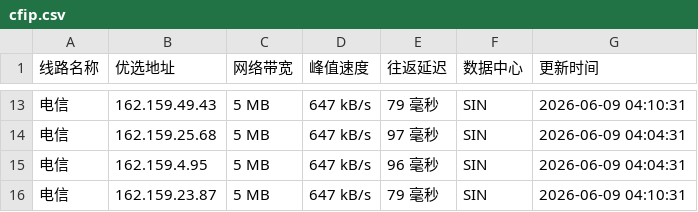
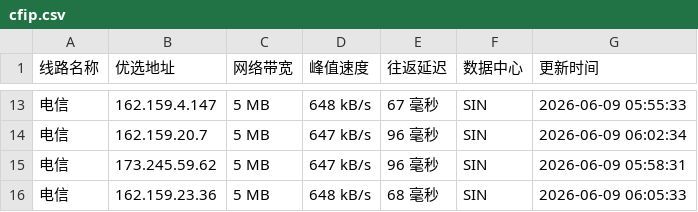
Before and after one commit to 748171997rui-afk/cfipyx, a CSV file: cfip.csv, drawn as a sheet; only a part is shown, gaps mark what is left out; the diff covers the shown part only.

```diff
--- a/cfip.csv
+++ b/cfip.csv
@@ -13,4 +13,4 @@
-电信,162.159.49.43,5 MB,647 kB/s,79 毫秒,SIN,2026-06-09 04:10:31
-电信,162.159.25.68,5 MB,647 kB/s,97 毫秒,SIN,2026-06-09 04:04:31
-电信,162.159.4.95,5 MB,647 kB/s,96 毫秒,SIN,2026-06-09 04:04:31
-电信,162.159.23.87,5 MB,647 kB/s,79 毫秒,SIN,2026-06-09 04:10:31
+电信,162.159.4.147,5 MB,648 kB/s,67 毫秒,SIN,2026-06-09 05:55:33
+电信,162.159.20.7,5 MB,647 kB/s,96 毫秒,SIN,2026-06-09 06:02:34
+电信,173.245.59.62,5 MB,647 kB/s,96 毫秒,SIN,2026-06-09 05:58:31
+电信,162.159.23.36,5 MB,648 kB/s,68 毫秒,SIN,2026-06-09 06:05:33
```
Also changed, not shown: 2 added rows, 2 removed rows and 27 edited cells elsewhere in this file, 1 other file.
